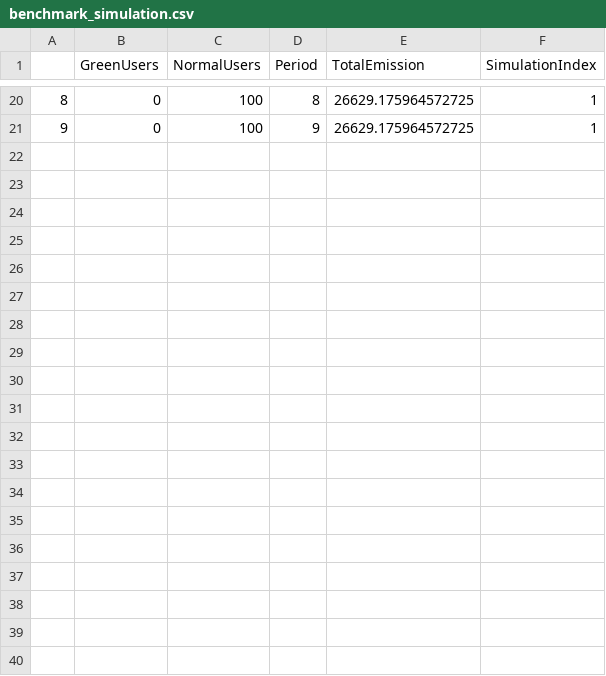
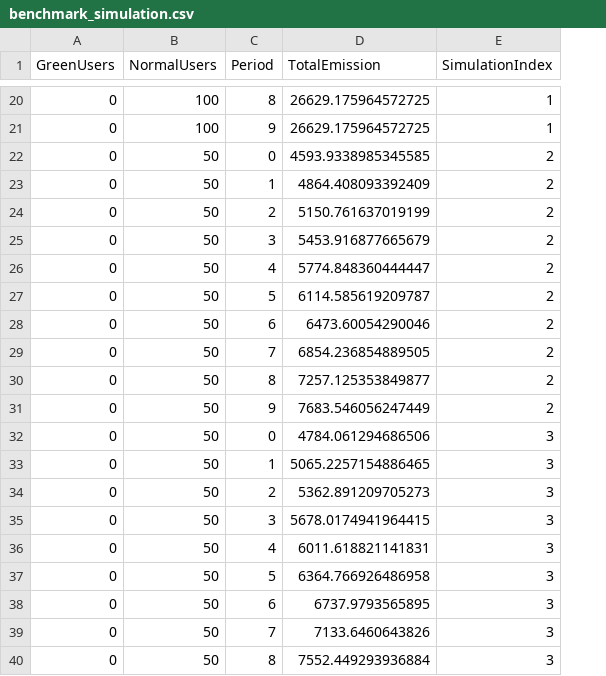
Before and after one commit to EyreC/EnvEcon, a CSV file: benchmark_simulation.csv, drawn as a sheet; only a part is shown, gaps mark what is left out; removed rows and columns are numbered as before the commit, all else as after; the diff covers the shown part only; the diff names each change by its address in the sheet, - before the commit and + after, or states it on an @@ line.

```diff
--- a/benchmark_simulation.csv
+++ b/benchmark_simulation.csv
-column A, rows 20-21: 8 | 9
+row 22: 0 | 50 | 0 | 4593.9338985345585 | 2
+row 23: 0 | 50 | 1 | 4864.408093392409 | 2
+row 24: 0 | 50 | 2 | 5150.761637019199 | 2
+row 25: 0 | 50 | 3 | 5453.916877665679 | 2
+row 26: 0 | 50 | 4 | 5774.848360444447 | 2
+row 27: 0 | 50 | 5 | 6114.585619209787 | 2
+row 28: 0 | 50 | 6 | 6473.60054290046 | 2
+row 29: 0 | 50 | 7 | 6854.236854889505 | 2
+row 30: 0 | 50 | 8 | 7257.125353849877 | 2
+row 31: 0 | 50 | 9 | 7683.546056247449 | 2
+row 32: 0 | 50 | 0 | 4784.061294686506 | 3
+row 33: 0 | 50 | 1 | 5065.2257154886465 | 3
+row 34: 0 | 50 | 2 | 5362.891209705273 | 3
+row 35: 0 | 50 | 3 | 5678.0174941964415 | 3
+row 36: 0 | 50 | 4 | 6011.618821141831 | 3
+row 37: 0 | 50 | 5 | 6364.766926486958 | 3
+row 38: 0 | 50 | 6 | 6737.9793565895 | 3
+row 39: 0 | 50 | 7 | 7133.6460643826 | 3
+row 40: 0 | 50 | 8 | 7552.449293936884 | 3
```
Also changed, not shown: 11 added rows elsewhere in this file, social_agent.csv, social_simulation.csv, 5 other files.
